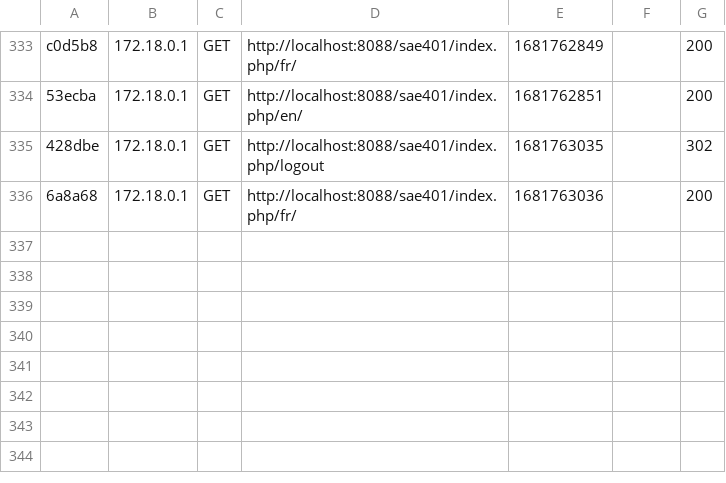
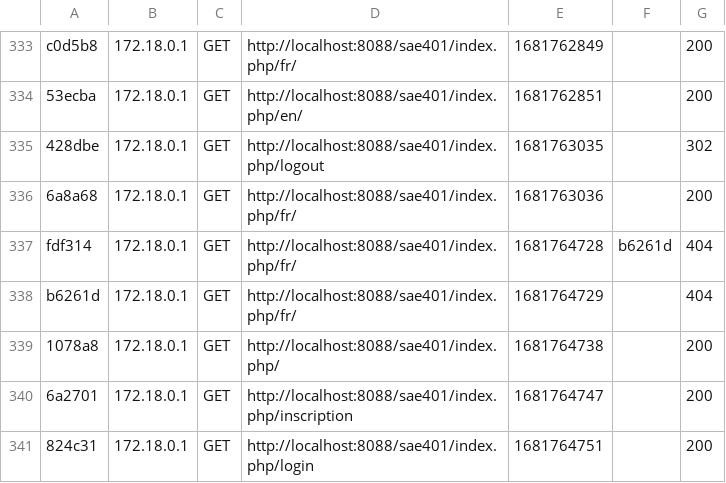
Before and after one commit to thetimverse/sae401, a CSV file: site_accueil/var/cache/dev/profiler/index.csv, drawn as a sheet; only a part is shown, gaps mark what is left out; the diff names each change by its address in the sheet, - before the commit and + after, or states it on an @@ line.

```diff
--- a/site_accueil/var/cache/dev/profiler/index.csv
+++ b/site_accueil/var/cache/dev/profiler/index.csv
+row 337: fdf314 | 172.18.0.1 | GET | http://localhost:8088/sae401/index.php/fr/ | 1681764728 | b6261d | 404
+row 338: b6261d | 172.18.0.1 | GET | http://localhost:8088/sae401/index.php/fr/ | 1681764729 |  | 404
+row 339: 1078a8 | 172.18.0.1 | GET | http://localhost:8088/sae401/index.php/ | 1681764738 |  | 200
+row 340: 6a2701 | 172.18.0.1 | GET | http://localhost:8088/sae401/index.php/inscription | 1681764747 |  | 200
+row 341: 824c31 | 172.18.0.1 | GET | http://localhost:8088/sae401/index.php/login | 1681764751 |  | 200
```
Also changed, not shown: 15 other files.
